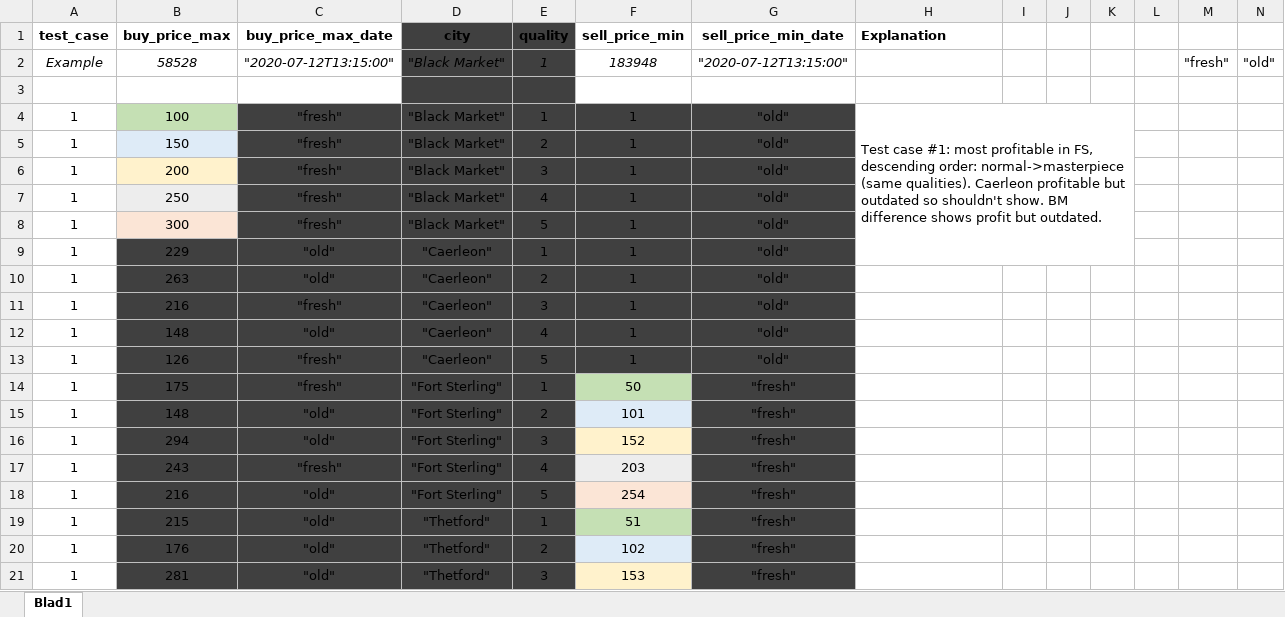
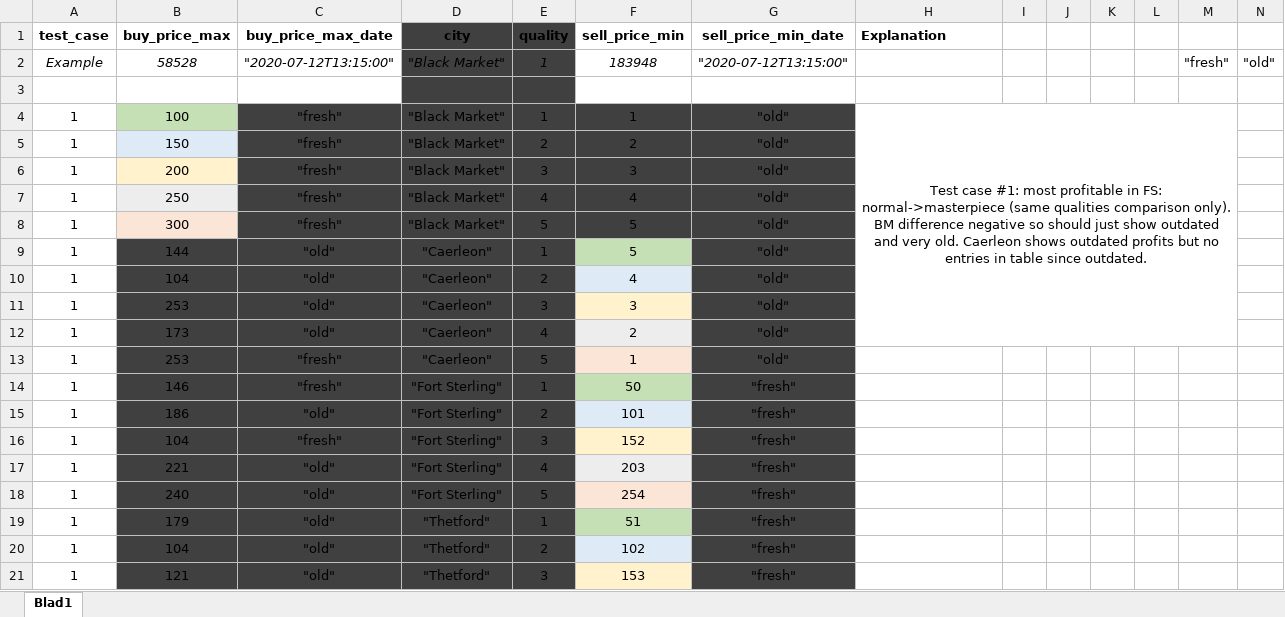
Before and after one commit to mattias-wiberg/AlbionFlipper, an Excel workbook: flipper_test_cases_excel.xlsx, sheet Blad1, drawn as a sheet; only a part is shown; values as stored, in another font and other column widths than the file's, no borders; removed rows and columns are numbered as before the commit, all else as after; the diff covers the shown part only; the diff names each change by its address in the sheet, - before the commit and + after, or states it on an @@ line.

Commit message:
Quality comparison changed
- Caerleon quality removed since it just showed the same quality as the city quality. (which was correct since it warned if the same quality item could be bought in Caerleon and sold for profit)

- Caerleon profit shows highest possible profit regardless of the quality age because prices don't change often and even if it is outdated it should show that it COULD be possible to flip that in Caerleon.

- Caerleon age shows the age of the same quality as in the city (can't display bm_age for the highest profit since that information is handled later down the line and some items are marked to not be sold by setting their profits to NEGATIVE_VALUE_LARGE., so can't just set carleonProfit to the same as in item.profit)

- removeDuplicateQualities() function removed and compareQualities() function changed so that it instead looks for the optimal combination of trades to execute.

```diff
--- a/flipper_test_cases_excel.xlsx (sheet Blad1)
+++ b/flipper_test_cases_excel.xlsx (sheet Blad1)
-H4 (Explanation): …profitable in FS, descending order: normal->masterpiece (same qualities). Caerleon profitable but outdated so shouldn't show. BM difference shows profit but outdated.
+H4 (Explanation): …profitable in FS: normal->masterpiece (same qualities comparison only). BM difference negative so should just show outdated and very old. Caerleon shows outdated profits but no entries in table since outdated.
-H4 alignment: left
+H4 alignment: center
-H4:K9 merged
+H4:M12 merged
-F5 (sell_price_min): 1
+F5 (sell_price_min): 2
-F6 (sell_price_min): 1
+F6 (sell_price_min): 3
-F7 (sell_price_min): 1
+F7 (sell_price_min): 4
-F8:F9 (sell_price_min): 1
+F8:F9 (sell_price_min): 5
-B9 (buy_price_max): 229
+B9 (buy_price_max): 144
-F9 fill: #404040
+F9 fill: #C5E0B4
-B10 (buy_price_max): 263
+B10 (buy_price_max): 104
-F10 (sell_price_min): 1
+F10 (sell_price_min): 4
-F10 fill: #404040
+F10 fill: #DEEBF7
-B11 (buy_price_max): 216
+B11 (buy_price_max): 253
-C11 (buy_price_max_date): "fresh"
+C11 (buy_price_max_date): "old"
-F11 (sell_price_min): 1
+F11 (sell_price_min): 3
-F11 fill: #404040
+F11 fill: #FFF2CC
-B12 (buy_price_max): 148
+B12 (buy_price_max): 173
-F12 (sell_price_min): 1
+F12 (sell_price_min): 2
-F12 fill: #404040
+F12 fill: #EDEDED
-B13 (buy_price_max): 126
+B13 (buy_price_max): 253
-F13 fill: #404040
+F13 fill: #FBE5D6
-B14 (buy_price_max): 175
+B14 (buy_price_max): 146
-B15 (buy_price_max): 148
+B15 (buy_price_max): 186
-B16 (buy_price_max): 294
+B16 (buy_price_max): 104
-C16 (buy_price_max_date): "old"
+C16 (buy_price_max_date): "fresh"
-B17 (buy_price_max): 243
+B17 (buy_price_max): 221
-C17 (buy_price_max_date): "fresh"
+C17 (buy_price_max_date): "old"
-B18 (buy_price_max): 216
+B18 (buy_price_max): 240
-B19 (buy_price_max): 215
+B19 (buy_price_max): 179
-B20 (buy_price_max): 176
+B20 (buy_price_max): 104
-B21 (buy_price_max): 281
+B21 (buy_price_max): 121
```
Also changed, not shown: 75 added rows and 3 edited cells elsewhere in this sheet, 3 other files.
